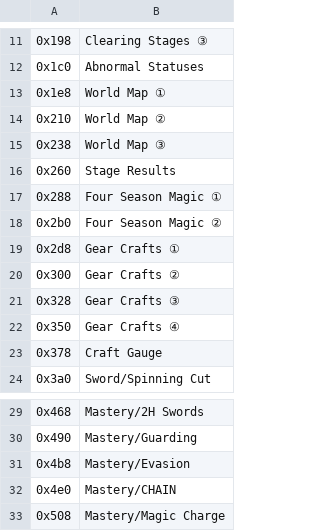
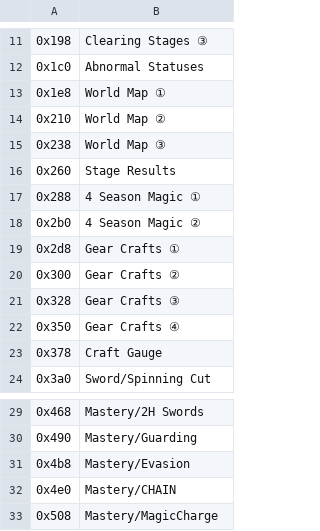
Before and after one commit to dackst/nayuta, a TSV file: text/input/helplib.tsv, drawn as a sheet; only a part is shown, gaps mark what is left out.

Commit message:
textinsert: fix bug preventing editing of helplib, pc, and foodarea

```diff
--- a/text/input/helplib.tsv
+++ b/text/input/helplib.tsv
@@ -16,4 +16,4 @@
 0x260	Stage Results
-0x288	Four Season Magic ①
-0x2b0	Four Season Magic ②
+0x288	4 Season Magic ①
+0x2b0	4 Season Magic ②
 0x2d8	Gear Crafts ①
@@ -32,2 +32,2 @@
 0x4e0	Mastery/CHAIN
-0x508	Mastery/Magic Charge
+0x508	Mastery/MagicCharge
```
Also changed, not shown: 4 other files.
